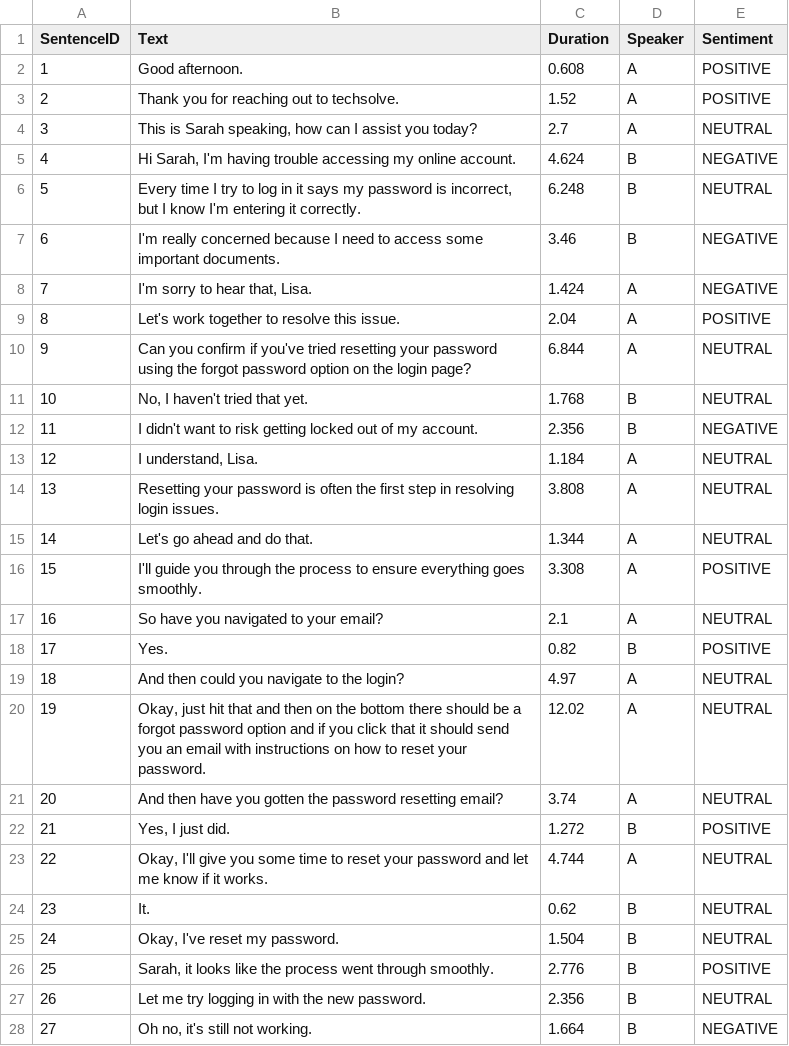
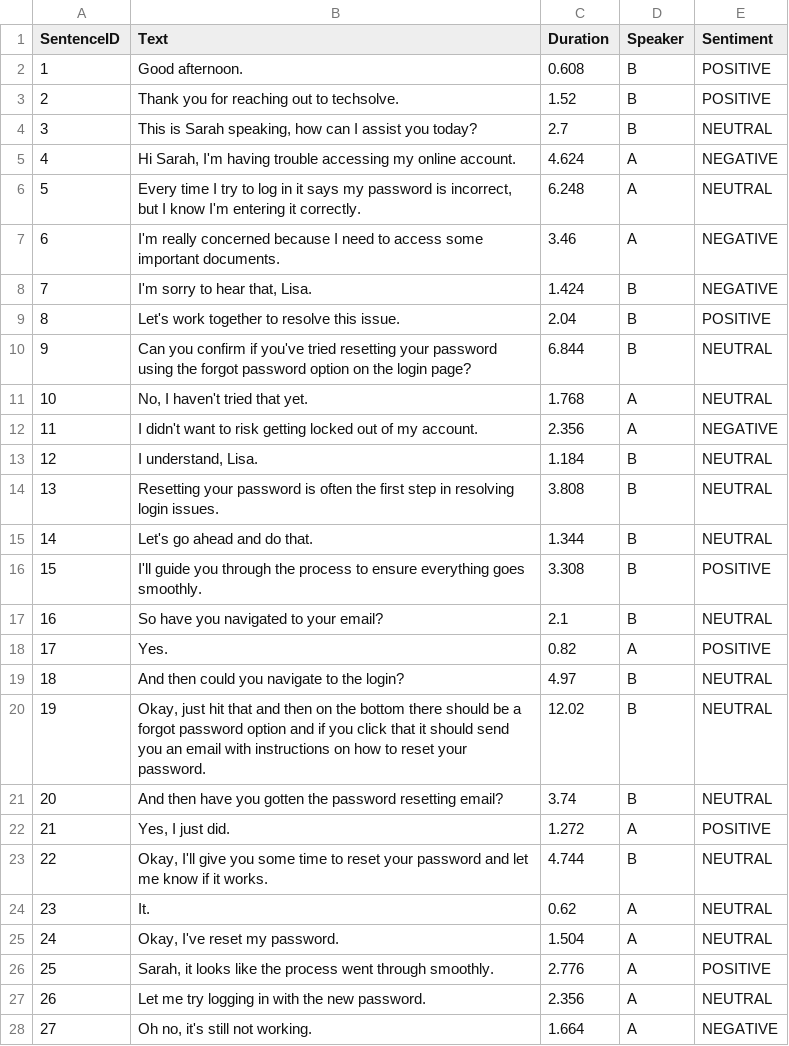
Before and after one commit to vdabro2/CustomerServiceAudioVisualization, a CSV file: transcripts/sentiment_data13.csv, drawn as a sheet; only a part is shown; the diff covers the shown part only.

```diff
--- a/transcripts/sentiment_data13.csv
+++ b/transcripts/sentiment_data13.csv
@@ -1,28 +1,28 @@
 SentenceID,Text,Duration,Speaker,Sentiment
-1,Good afternoon.,0.608,A,POSITIVE
-2,Thank you for reaching out to techsolve.,1.52,A,POSITIVE
-3,"This is Sarah speaking, how can I assist you today?",2.7,A,NEUTRAL
-4,"Hi Sarah, I'm having trouble accessing my online account.",4.624,B,NEGATIVE
-5,"Every time I try to log in it says my password is incorrect, but I know I'm entering it correctly.",6.248,B,NEUTRAL
-6,I'm really concerned because I need to access some important documents.,3.46,B,NEGATIVE
-7,"I'm sorry to hear that, Lisa.",1.424,A,NEGATIVE
-8,Let's work together to resolve this issue.,2.04,A,POSITIVE
-9,Can you confirm if you've tried resetting your password using the forgot password option on the login page?,6.844,A,NEUTRAL
-10,"No, I haven't tried that yet.",1.768,B,NEUTRAL
-11,I didn't want to risk getting locked out of my account.,2.356,B,NEGATIVE
-12,"I understand, Lisa.",1.184,A,NEUTRAL
-13,Resetting your password is often the first step in resolving login issues.,3.808,A,NEUTRAL
-14,Let's go ahead and do that.,1.344,A,NEUTRAL
-15,I'll guide you through the process to ensure everything goes smoothly.,3.308,A,POSITIVE
-16,So have you navigated to your email?,2.1,A,NEUTRAL
-17,Yes.,0.82,B,POSITIVE
-18,And then could you navigate to the login?,4.97,A,NEUTRAL
-19,"Okay, just hit that and then on the bottom there should be a forgot password option and if you click that it should send you an email with instructions on how to reset your password.",12.02,A,NEUTRAL
-20,And then have you gotten the password resetting email?,3.74,A,NEUTRAL
-21,"Yes, I just did.",1.272,B,POSITIVE
-22,"Okay, I'll give you some time to reset your password and let me know if it works.",4.744,A,NEUTRAL
-23,It.,0.62,B,NEUTRAL
-24,"Okay, I've reset my password.",1.504,B,NEUTRAL
-25,"Sarah, it looks like the process went through smoothly.",2.776,B,POSITIVE
-26,Let me try logging in with the new password.,2.356,B,NEUTRAL
-27,"Oh no, it's still not working.",1.664,B,NEGATIVE
+1,Good afternoon.,0.608,B,POSITIVE
+2,Thank you for reaching out to techsolve.,1.52,B,POSITIVE
+3,"This is Sarah speaking, how can I assist you today?",2.7,B,NEUTRAL
+4,"Hi Sarah, I'm having trouble accessing my online account.",4.624,A,NEGATIVE
+5,"Every time I try to log in it says my password is incorrect, but I know I'm entering it correctly.",6.248,A,NEUTRAL
+6,I'm really concerned because I need to access some important documents.,3.46,A,NEGATIVE
+7,"I'm sorry to hear that, Lisa.",1.424,B,NEGATIVE
+8,Let's work together to resolve this issue.,2.04,B,POSITIVE
+9,Can you confirm if you've tried resetting your password using the forgot password option on the login page?,6.844,B,NEUTRAL
+10,"No, I haven't tried that yet.",1.768,A,NEUTRAL
+11,I didn't want to risk getting locked out of my account.,2.356,A,NEGATIVE
+12,"I understand, Lisa.",1.184,B,NEUTRAL
+13,Resetting your password is often the first step in resolving login issues.,3.808,B,NEUTRAL
+14,Let's go ahead and do that.,1.344,B,NEUTRAL
+15,I'll guide you through the process to ensure everything goes smoothly.,3.308,B,POSITIVE
+16,So have you navigated to your email?,2.1,B,NEUTRAL
+17,Yes.,0.82,A,POSITIVE
+18,And then could you navigate to the login?,4.97,B,NEUTRAL
+19,"Okay, just hit that and then on the bottom there should be a forgot password option and if you click that it should send you an email with instructions on how to reset your password.",12.02,B,NEUTRAL
+20,And then have you gotten the password resetting email?,3.74,B,NEUTRAL
+21,"Yes, I just did.",1.272,A,POSITIVE
+22,"Okay, I'll give you some time to reset your password and let me know if it works.",4.744,B,NEUTRAL
+23,It.,0.62,A,NEUTRAL
+24,"Okay, I've reset my password.",1.504,A,NEUTRAL
+25,"Sarah, it looks like the process went through smoothly.",2.776,A,POSITIVE
+26,Let me try logging in with the new password.,2.356,A,NEUTRAL
+27,"Oh no, it's still not working.",1.664,A,NEGATIVE
```
Also changed, not shown: 67 edited cells elsewhere in this file, transcripts/sentiment_data10.csv, transcripts/sentiment_data11.csv, 3 other files.
